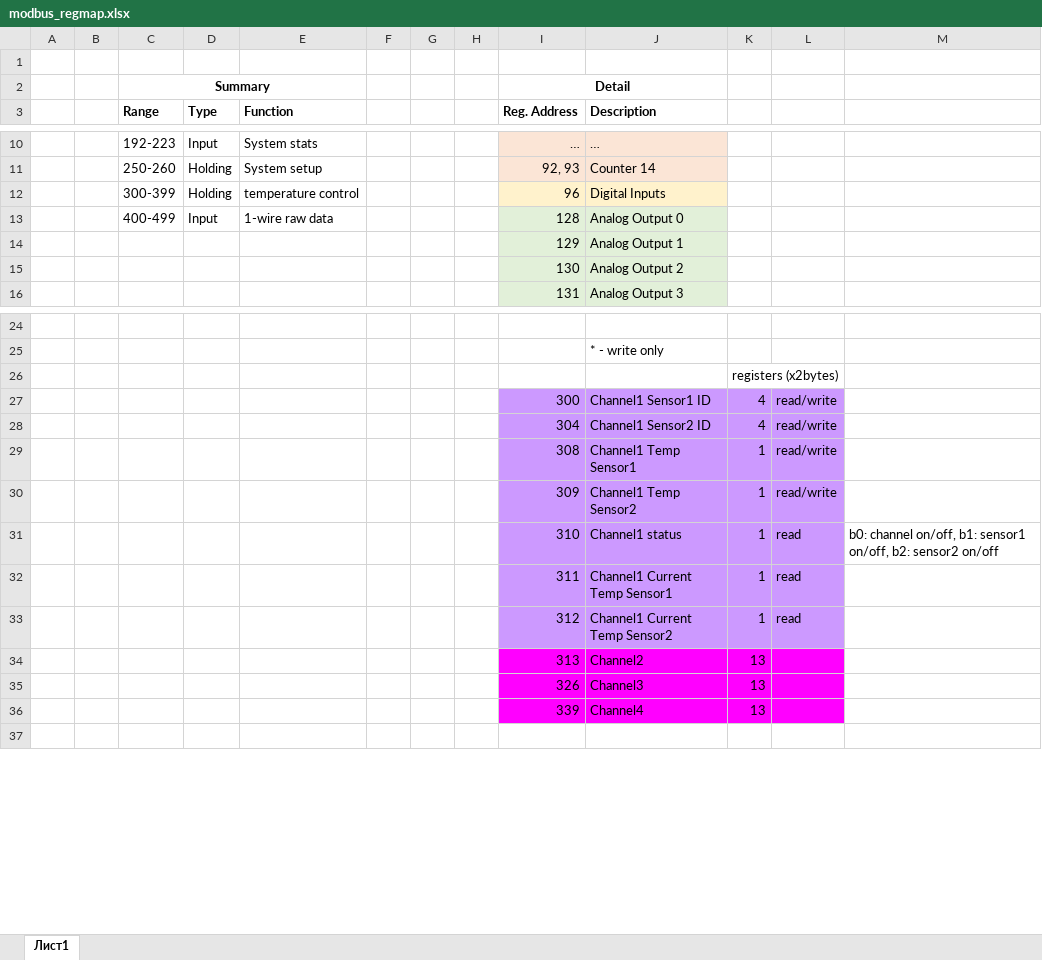
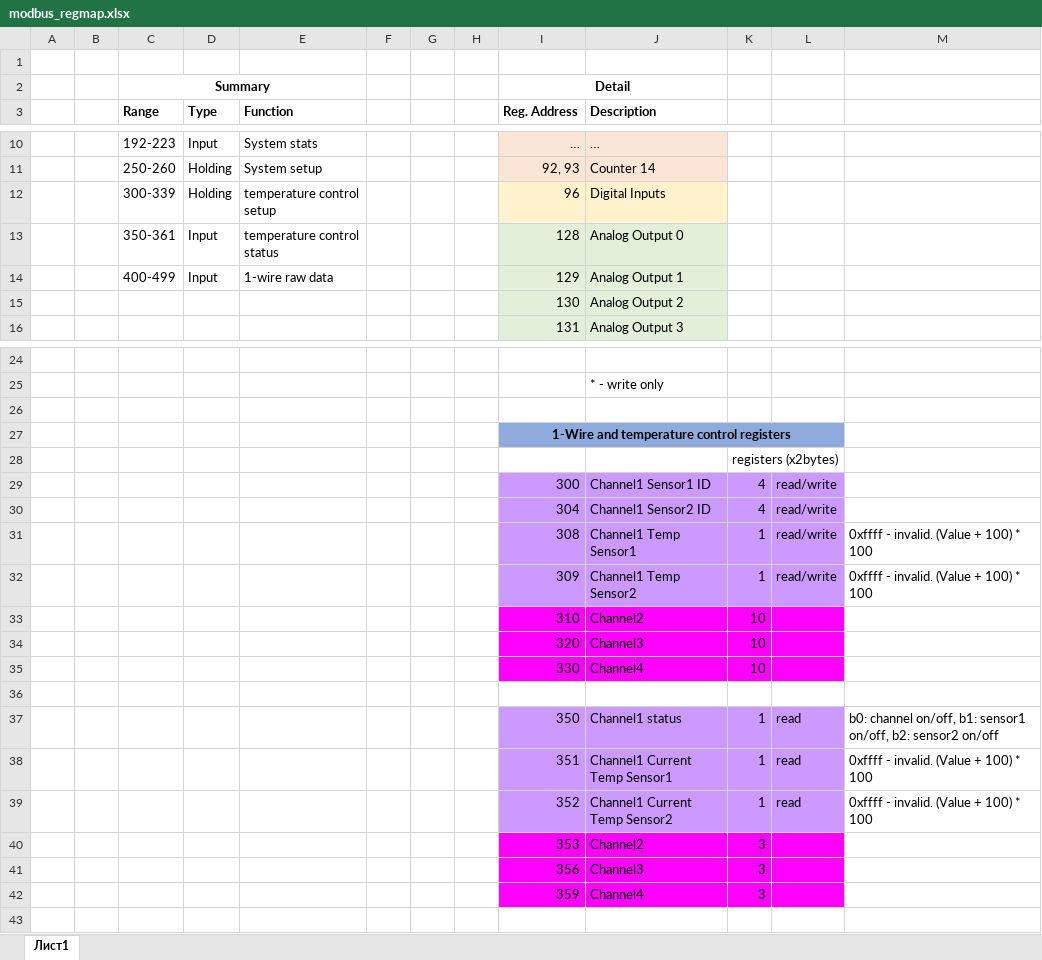
Before and after one commit to hrandib/iomodule-firm, an Excel workbook: docs/modbus_regmap.xlsx, sheet Лист1, drawn as a sheet; only a part is shown, gaps mark what is left out; values as stored, in another font and other column widths than the file's, no borders; removed rows and columns are numbered as before the commit, all else as after; the diff names each change by its address in the sheet, - before the commit and + after, or states it on an @@ line.

Commit message:
add some registers to regmap

```diff
--- a/docs/modbus_regmap.xlsx (sheet Лист1)
+++ b/docs/modbus_regmap.xlsx (sheet Лист1)
-C12 (Range): 300-399
+C12 (Range): 300-339
-E12 (Function): temperature control
+E12 (Function): temperature control setup
+row 13:  |  | 350-361 | Input | temperature control status |  |  |  | 128 | Analog Output 0
-I14 (Reg. Address): 128
+I14 (Reg. Address): 129
-J14 (Description): Analog Output 0
+J14 (Description): Analog Output 1
-row 14:  |  |  |  |  |  |  |  | 129 | Analog Output 1
+row 26: (empty)
+row 27:  |  |  |  |  |  |  |  | 1-Wire and temperature control registers
-M31:M32: (empty)
+M31:M32: 0xffff - invalid. (Value + 100) * 100
+row 33:  |  |  |  |  |  |  |  | 310 | Channel2 | 10
+row 34:  |  |  |  |  |  |  |  | 320 | Channel3 | 10
+row 35:  |  |  |  |  |  |  |  | 330 | Channel4 | 10
+row 36: (empty)
-I37 (Reg. Address): 310
+I37 (Reg. Address): 350
-I38 (Reg. Address): 311
+I38 (Reg. Address): 351
-M38:M39: (empty)
+M38:M39: 0xffff - invalid. (Value + 100) * 100
-I39 (Reg. Address): 312
+I39 (Reg. Address): 352
-row 34:  |  |  |  |  |  |  |  | 313 | Channel2 | 13
-row 35:  |  |  |  |  |  |  |  | 326 | Channel3 | 13
-row 36:  |  |  |  |  |  |  |  | 339 | Channel4 | 13
+row 40:  |  |  |  |  |  |  |  | 353 | Channel2 | 3
+row 41:  |  |  |  |  |  |  |  | 356 | Channel3 | 3
+row 42:  |  |  |  |  |  |  |  | 359 | Channel4 | 3
```
Also changed, not shown: 1 other file.
